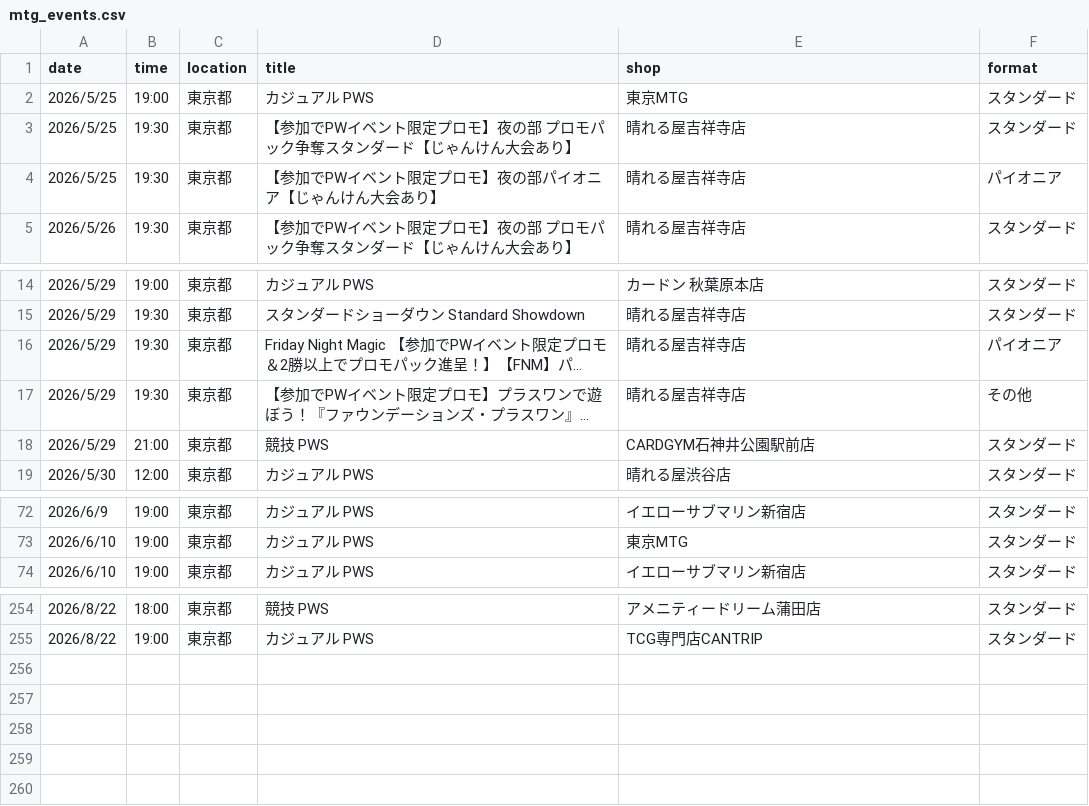
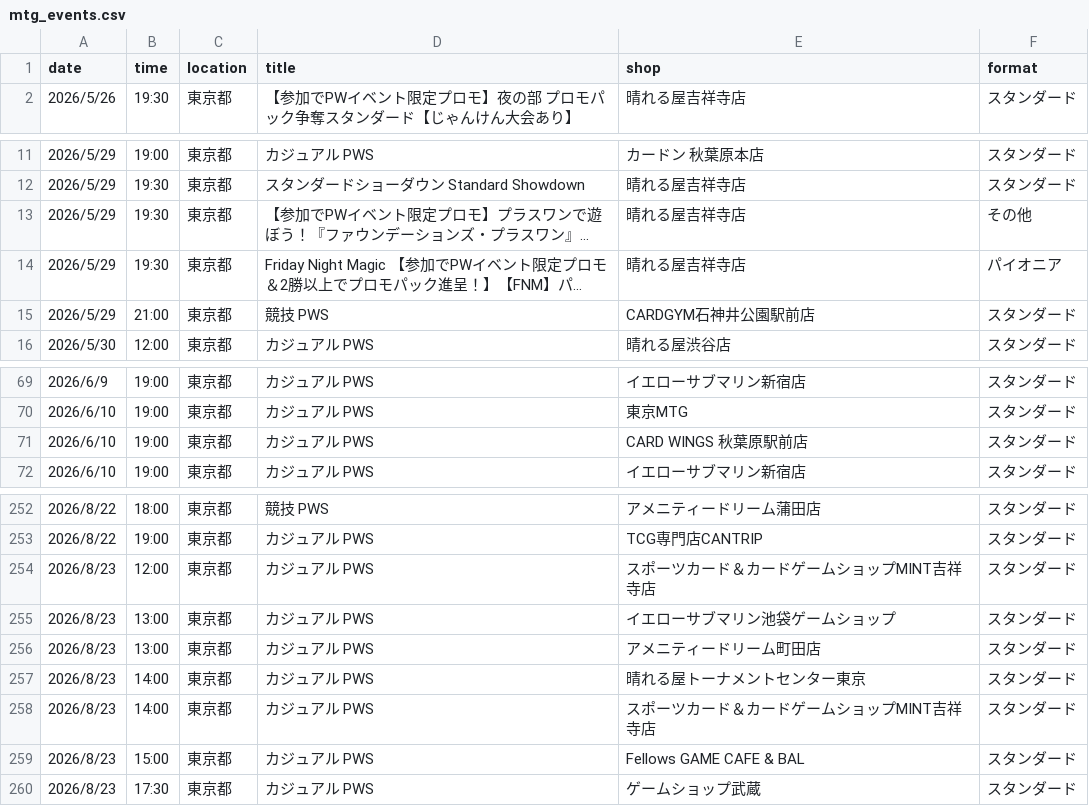
Before and after one commit to wakame1367/mtg_official_event_scraper, a CSV file: mtg_events.csv, drawn as a sheet; only a part is shown, gaps mark what is left out; long unchanged cells end in …; removed rows and columns are numbered as before the commit, all else as after; the diff names each change by its address in the sheet, - before the commit and + after, or states it on an @@ line.

Commit message:
docs: Auto-update MTG events calendar [skip ci] 9ed999b9b4177d3915394fd37ac54a7e7030161e

```diff
--- a/mtg_events.csv
+++ b/mtg_events.csv
-row 2: 2026/5/25 | 19:00 | 東京都 | カジュアル PWS | 東京MTG | スタンダード
-row 3: 2026/5/25 | 19:30 | 東京都 | 【参加でPWイベント限定プロモ】夜の部 プロモパック争奪スタンダード【じゃんけん大会あり】 | 晴れる屋吉祥寺店 | スタンダード
-row 4: 2026/5/25 | 19:30 | 東京都 | 【参加でPWイベント限定プロモ】夜の部パイオニア【じゃんけん大会あり】 | 晴れる屋吉祥寺店 | パイオニア
@@ row 17 moved to row 13: 2026/5/29 @@
+row 71: 2026/6/10 | 19:00 | 東京都 | カジュアル PWS | CARD WINGS 秋葉原駅前店 | スタンダード
+row 254: 2026/8/23 | 12:00 | 東京都 | カジュアル PWS | スポーツカード＆カードゲームショップMINT吉祥寺店 | スタンダード
+row 255: 2026/8/23 | 13:00 | 東京都 | カジュアル PWS | イエローサブマリン池袋ゲームショップ | スタンダード
+row 256: 2026/8/23 | 13:00 | 東京都 | カジュアル PWS | アメニティードリーム町田店 | スタンダード
+row 257: 2026/8/23 | 14:00 | 東京都 | カジュアル PWS | 晴れる屋トーナメントセンター東京 | スタンダード
+row 258: 2026/8/23 | 14:00 | 東京都 | カジュアル PWS | スポーツカード＆カードゲームショップMINT吉祥寺店 | スタンダード
+row 259: 2026/8/23 | 15:00 | 東京都 | カジュアル PWS | Fellows GAME CAFE & BAL | スタンダード
+row 260: 2026/8/23 | 17:30 | 東京都 | カジュアル PWS | ゲームショップ武蔵 | スタンダード
```
Also changed, not shown: mtg_events_latest.csv, 2 other files.
